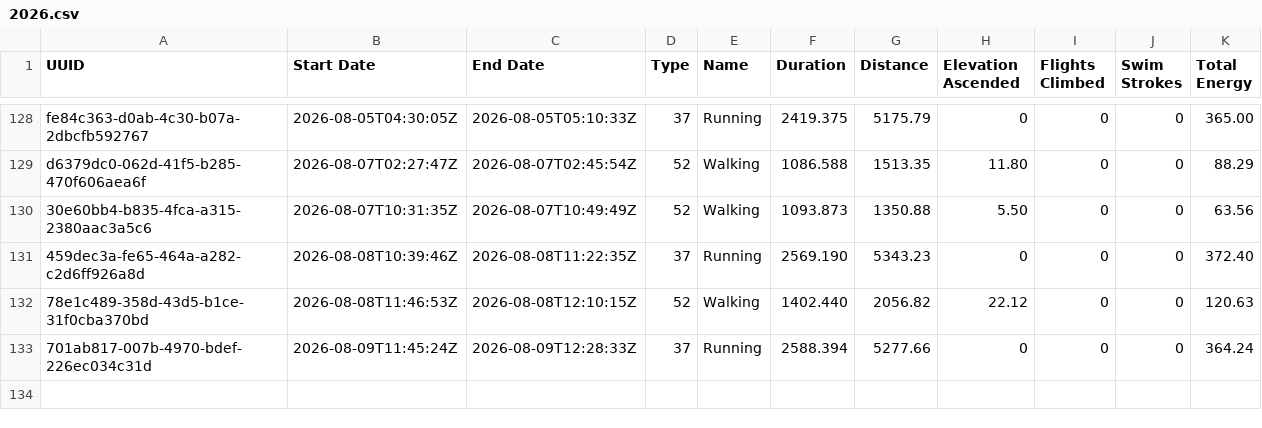
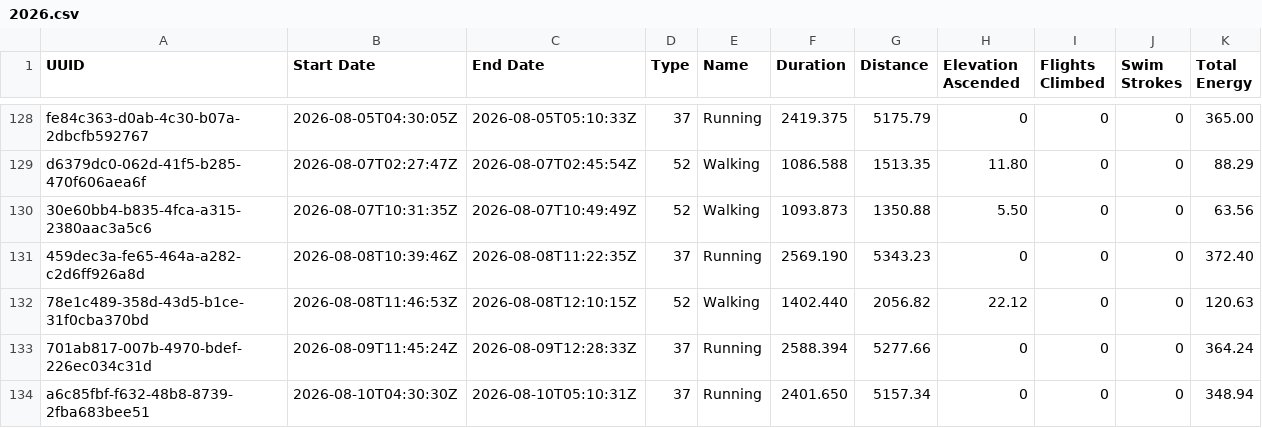
Before and after one commit to malinkang/health, a CSV file: workouts/2026.csv, drawn as a sheet; only a part is shown, gaps mark what is left out; the diff names each change by its address in the sheet, - before the commit and + after, or states it on an @@ line.

Commit message:
Update workouts

```diff
--- a/workouts/2026.csv
+++ b/workouts/2026.csv
+row 134: a6c85fbf-f632-48b8-8739-2fba683bee51 | 2026-08-10T04:30:30Z | 2026-08-10T05:10:31Z | 37 | Running | 2401.650 | 5157.34 | 0 | 0 | 0 | 348.94
```
